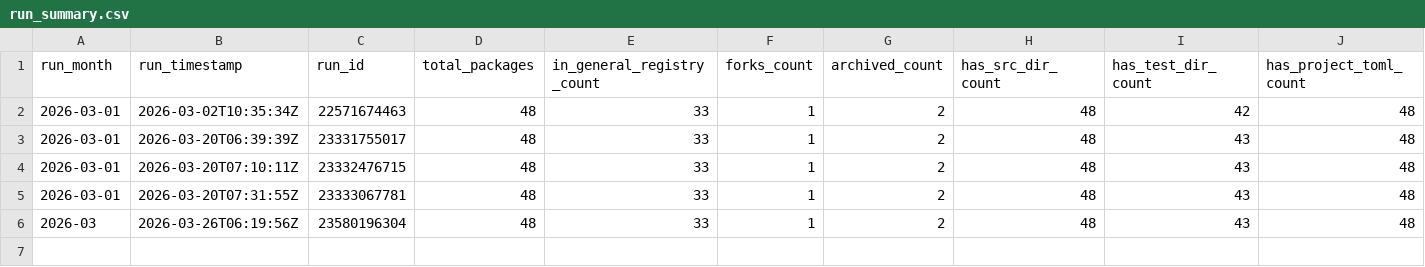
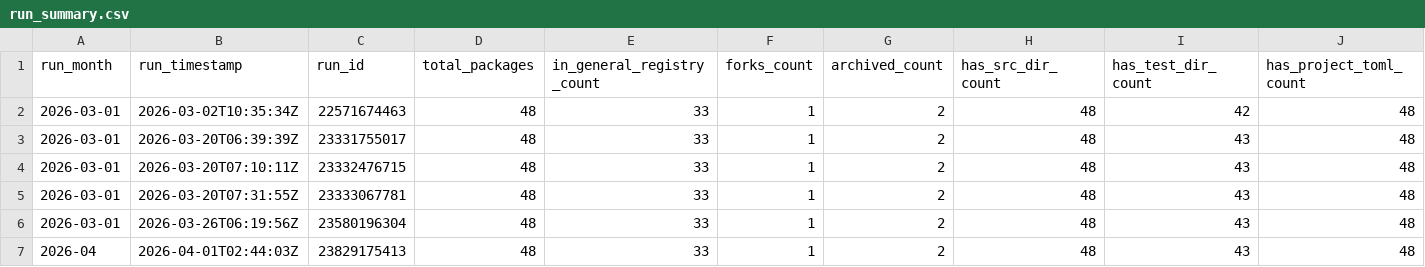
Before and after one commit to JuliaHealth/JuliaHealthAudit, a CSV file: data/history/run_summary.csv, drawn as a sheet; only a part is shown; rows hold the shown columns only; the diff names each change by its address in the sheet, - before the commit and + after, or states it on an @@ line.

```diff
--- a/data/history/run_summary.csv
+++ b/data/history/run_summary.csv
-A6 (run_month): 2026-03
+A6 (run_month): 2026-03-01
+row 7: 2026-04 | 2026-04-01T02:44:03Z | 23829175413 | 48 | 33 | 1 | 2 | 48 | 43 | 48
```
Also changed, not shown: data/history/monthly_tops.csv, data/results/audit_contributors.csv, 15 other files.
